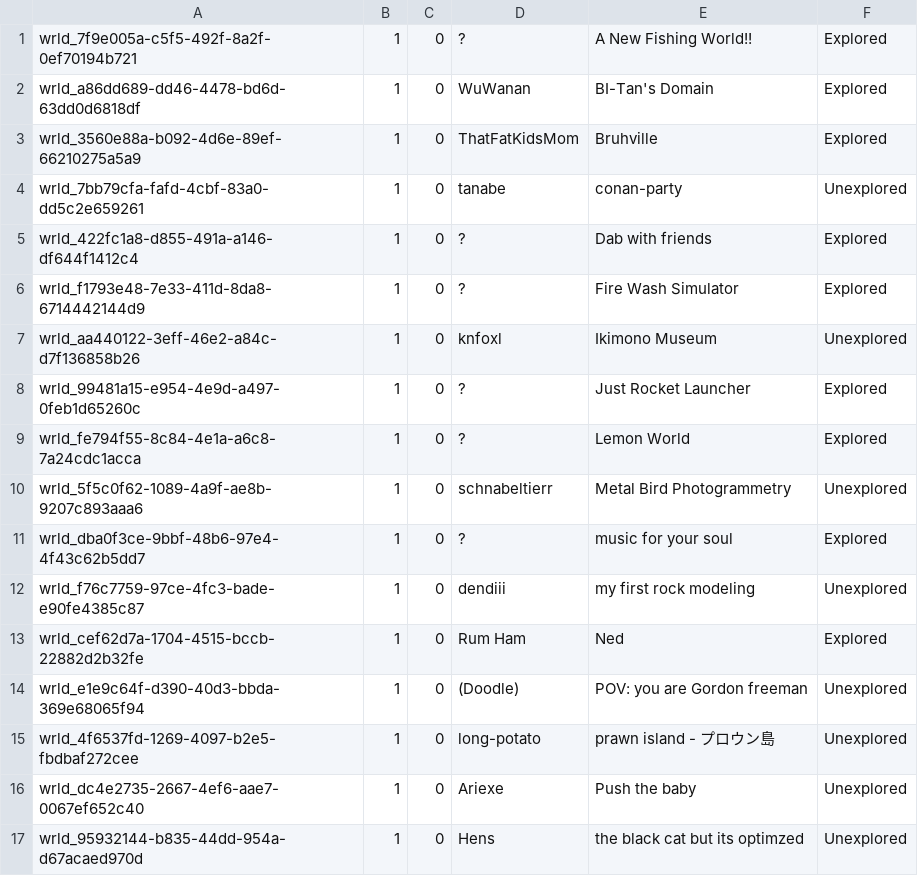
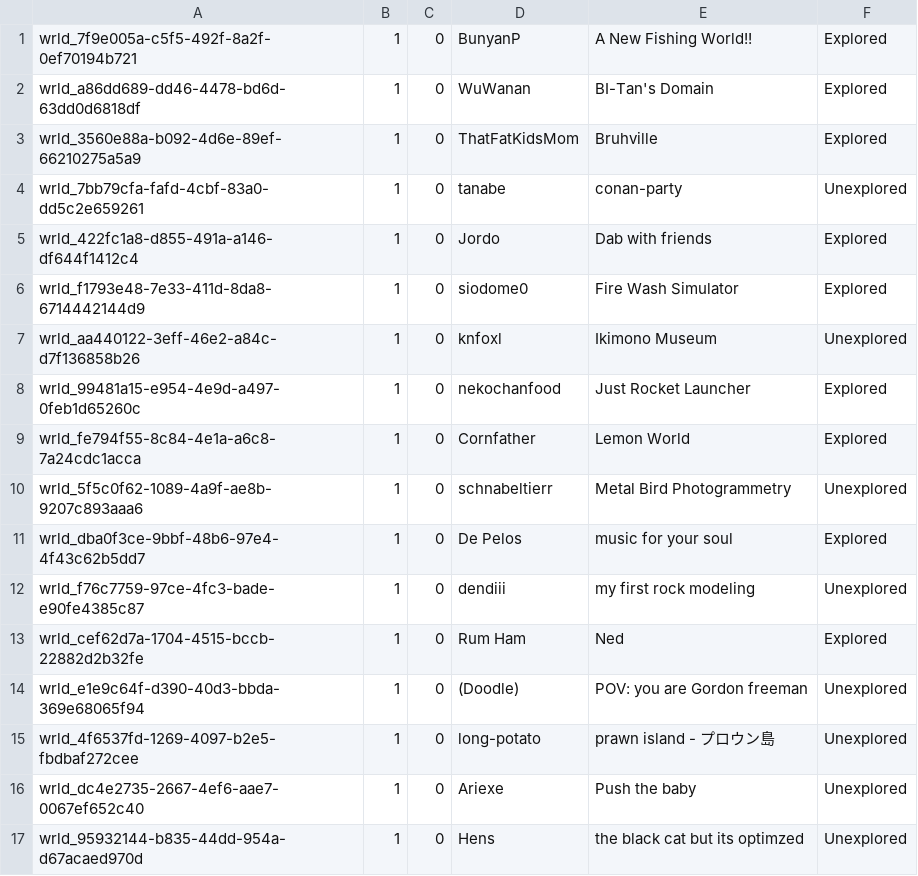
Before and after one commit to Twila27/twila27.github.io, a TSV file: vr/portals/tour/meme.tsv, drawn as a sheet; only a part is shown; the diff covers the shown part only.

```diff
--- a/vr/portals/tour/meme.tsv
+++ b/vr/portals/tour/meme.tsv
@@ -1,2 +1,2 @@
-wrld_7f9e005a-c5f5-492f-8a2f-0ef70194b721	1	0	?	A New Fishing World!!	Explored
+wrld_7f9e005a-c5f5-492f-8a2f-0ef70194b721	1	0	BunyanP	A New Fishing World!!	Explored
 wrld_a86dd689-dd46-4478-bd6d-63dd0d6818df	1	0	WuWanan	BI-Tan's Domain	Explored
@@ -4,9 +4,9 @@ wrld_3560e88a-b092-4d6e-89ef-66210275a5a9	1	0	ThatFatKidsMom	Bruhville	Explored
 wrld_7bb79cfa-fafd-4cbf-83a0-dd5c2e659261	1	0	tanabe	conan-party	Unexplored
-wrld_422fc1a8-d855-491a-a146-df644f1412c4	1	0	?	Dab with friends	Explored
-wrld_f1793e48-7e33-411d-8da8-6714442144d9	1	0	?	Fire Wash Simulator	Explored
+wrld_422fc1a8-d855-491a-a146-df644f1412c4	1	0	Jordo	Dab with friends	Explored
+wrld_f1793e48-7e33-411d-8da8-6714442144d9	1	0	siodome0	Fire Wash Simulator	Explored
 wrld_aa440122-3eff-46e2-a84c-d7f136858b26	1	0	knfoxl	Ikimono Museum	Unexplored
-wrld_99481a15-e954-4e9d-a497-0feb1d65260c	1	0	?	Just Rocket Launcher	Explored
-wrld_fe794f55-8c84-4e1a-a6c8-7a24cdc1acca	1	0	?	Lemon World	Explored
+wrld_99481a15-e954-4e9d-a497-0feb1d65260c	1	0	nekochanfood	Just Rocket Launcher	Explored
+wrld_fe794f55-8c84-4e1a-a6c8-7a24cdc1acca	1	0	Cornfather	Lemon World	Explored
 wrld_5f5c0f62-1089-4a9f-ae8b-9207c893aaa6	1	0	schnabeltierr	Metal Bird Photogrammetry	Unexplored
-wrld_dba0f3ce-9bbf-48b6-97e4-4f43c62b5dd7	1	0	?	music for your soul	Explored
+wrld_dba0f3ce-9bbf-48b6-97e4-4f43c62b5dd7	1	0	De Pelos	music for your soul	Explored
 wrld_f76c7759-97ce-4fc3-bade-e90fe4385c87	1	0	dendiii	my first rock modeling	Unexplored
```
Also changed, not shown: 9 edited cells elsewhere in this file.
